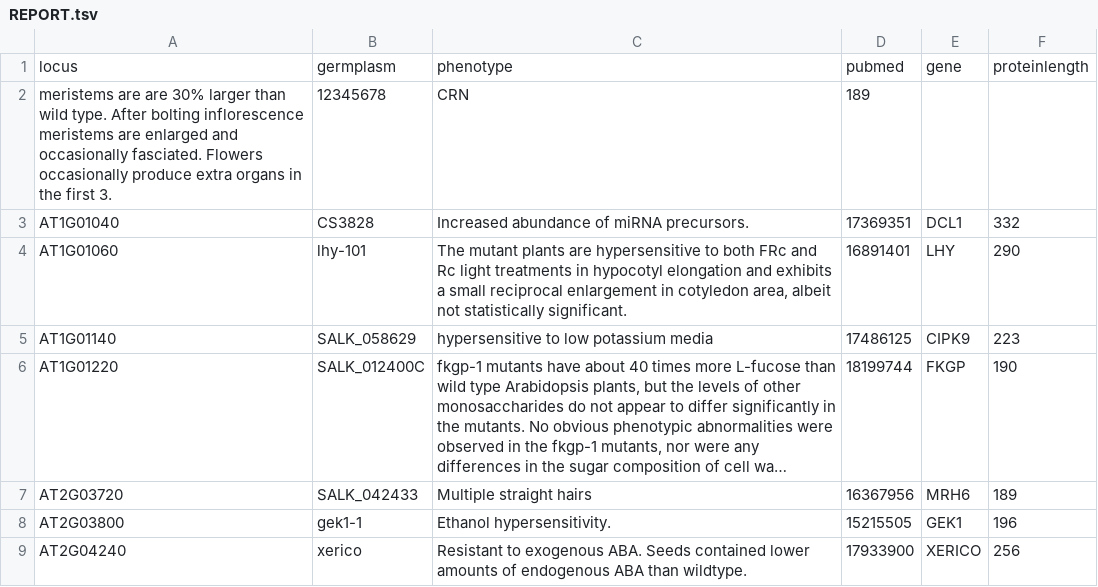
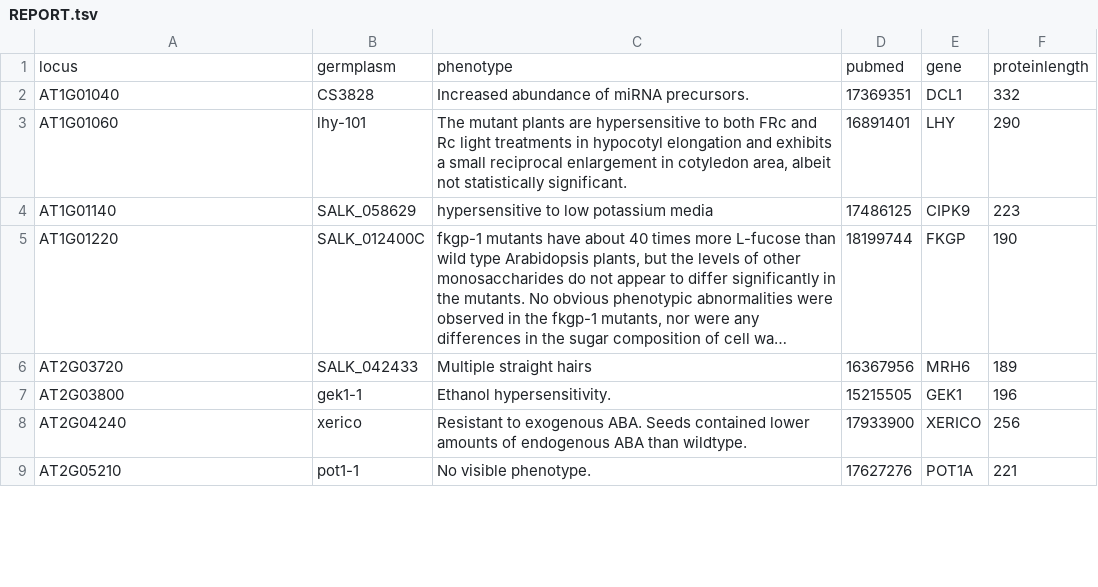
Before and after one commit to AdrianRP1995/UPM_Exams_AdrianLopez, a TSV file: REPORT.tsv, drawn as a sheet; only a part is shown; the shorter side is filled out with more unchanged rows; long unchanged cells end in …; the diff names each change by its address in the sheet, - before the commit and + after, or states it on an @@ line.

Commit message:
Exam 2 answers

```diff
--- a/REPORT.tsv
+++ b/REPORT.tsv
-row 2: meristems are are 30% larger than wild type. After bolting inflorescence meristems are enlarged and occasionally fasciated. Flowers occasionally produce extra organs in the first 3. | 12345678 | CRN | 189
```
